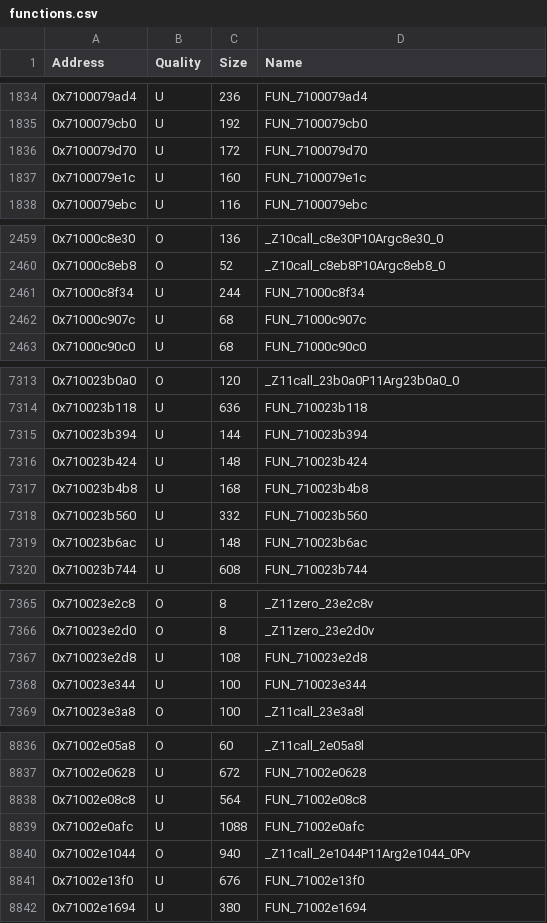
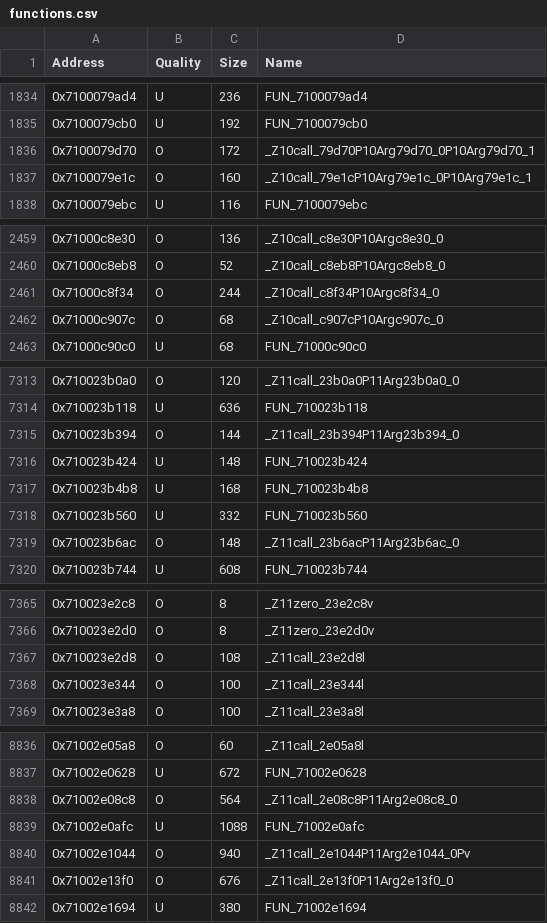
Before and after one commit to MusohSlop/HWDE-decomp, a CSV file: data/functions.csv, drawn as a sheet; only a part is shown, gaps mark what is left out; the diff covers the shown part only.

```diff
--- a/data/functions.csv
+++ b/data/functions.csv
@@ -1835,4 +1835,4 @@ Address,Quality,Size,Name
 0x7100079cb0,U,192,FUN_7100079cb0
-0x7100079d70,U,172,FUN_7100079d70
-0x7100079e1c,U,160,FUN_7100079e1c
+0x7100079d70,O,172,_Z10call_79d70P10Arg79d70_0P10Arg79d70_1
+0x7100079e1c,O,160,_Z10call_79e1cP10Arg79e1c_0P10Arg79e1c_1
 0x7100079ebc,U,116,FUN_7100079ebc
@@ -2460,4 +2460,4 @@ Address,Quality,Size,Name
 0x71000c8eb8,O,52,_Z10call_c8eb8P10Argc8eb8_0
-0x71000c8f34,U,244,FUN_71000c8f34
-0x71000c907c,U,68,FUN_71000c907c
+0x71000c8f34,O,244,_Z10call_c8f34P10Argc8f34_0
+0x71000c907c,O,68,_Z10call_c907cP10Argc907c_0
 0x71000c90c0,U,68,FUN_71000c90c0
@@ -7314,3 +7314,3 @@ Address,Quality,Size,Name
 0x710023b118,U,636,FUN_710023b118
-0x710023b394,U,144,FUN_710023b394
+0x710023b394,O,144,_Z11call_23b394P11Arg23b394_0
 0x710023b424,U,148,FUN_710023b424
@@ -7318,3 +7318,3 @@ Address,Quality,Size,Name
 0x710023b560,U,332,FUN_710023b560
-0x710023b6ac,U,148,FUN_710023b6ac
+0x710023b6ac,O,148,_Z11call_23b6acP11Arg23b6ac_0
 0x710023b744,U,608,FUN_710023b744
@@ -7366,4 +7366,4 @@ Address,Quality,Size,Name
 0x710023e2d0,O,8,_Z11zero_23e2d0v
-0x710023e2d8,U,108,FUN_710023e2d8
-0x710023e344,U,100,FUN_710023e344
+0x710023e2d8,O,108,_Z11call_23e2d8l
+0x710023e344,O,100,_Z11call_23e344l
 0x710023e3a8,O,100,_Z11call_23e3a8l
@@ -8837,6 +8837,6 @@ Address,Quality,Size,Name
 0x71002e0628,U,672,FUN_71002e0628
-0x71002e08c8,U,564,FUN_71002e08c8
+0x71002e08c8,O,564,_Z11call_2e08c8P11Arg2e08c8_0
 0x71002e0afc,U,1088,FUN_71002e0afc
 0x71002e1044,O,940,_Z11call_2e1044P11Arg2e1044_0Pv
-0x71002e13f0,U,676,FUN_71002e13f0
+0x71002e13f0,O,676,_Z11call_2e13f0P11Arg2e13f0_0
 0x71002e1694,U,380,FUN_71002e1694
```
Also changed, not shown: 122 edited cells elsewhere in this file, 5 other files.
